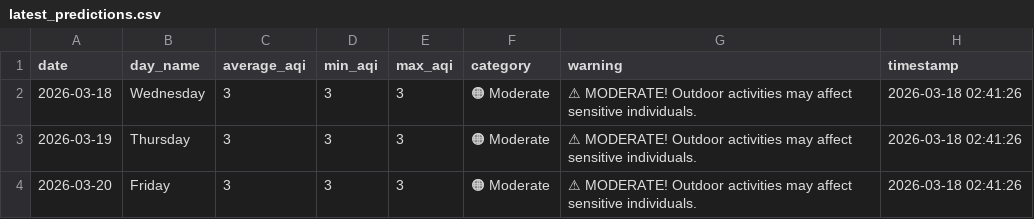
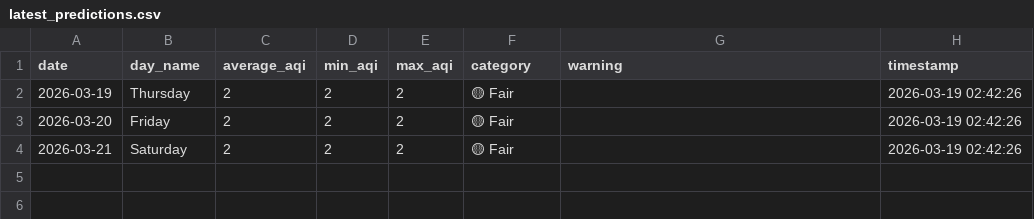
Before and after one commit to saqibahmadsiddiqui/aqi-forecasting-system, a CSV file: data/processed/latest_predictions.csv, drawn as a sheet; removed rows and columns are numbered as before the commit, all else as after; the diff names each change by its address in the sheet, - before the commit and + after, or states it on an @@ line.

Commit message:
Update predictions 2026-03-19

```diff
--- a/data/processed/latest_predictions.csv
+++ b/data/processed/latest_predictions.csv
-row 2: 2026-03-18 | Wednesday | 3 | 3 | 3 | 🟠 Moderate | ⚠ MODERATE! Outdoor activities may affect sensitive individuals. | 2026-03-18 02:41:26
-C2:C3 (average_aqi): 3
+C2:C3 (average_aqi): 2
-D2:D3 (min_aqi): 3
+D2:D3 (min_aqi): 2
-E2:E3 (max_aqi): 3
+E2:E3 (max_aqi): 2
-F2:F3 (category): 🟠 Moderate
+F2:F3 (category): 🟡 Fair
-G2:G3 (warning): ⚠ MODERATE! Outdoor activities may affect sensitive individuals.
+G2:G3 (warning): (empty)
-H2:H3 (timestamp): 2026-03-18 02:41:26
+H2:H3 (timestamp): 2026-03-19 02:42:26
+row 4: 2026-03-21 | Saturday | 2 | 2 | 2 | 🟡 Fair |  | 2026-03-19 02:42:26
```
Also changed, not shown: data/processed/model_comparison.csv.
